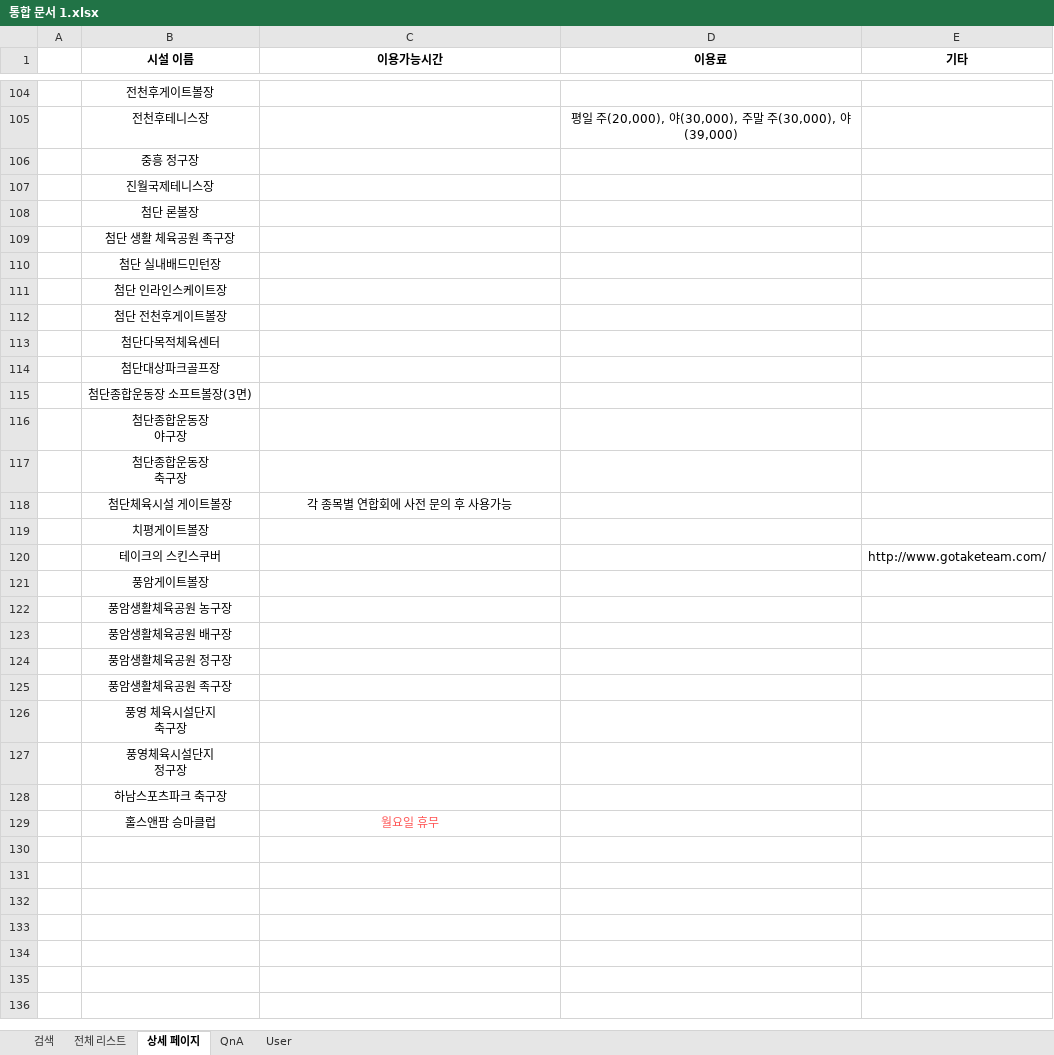
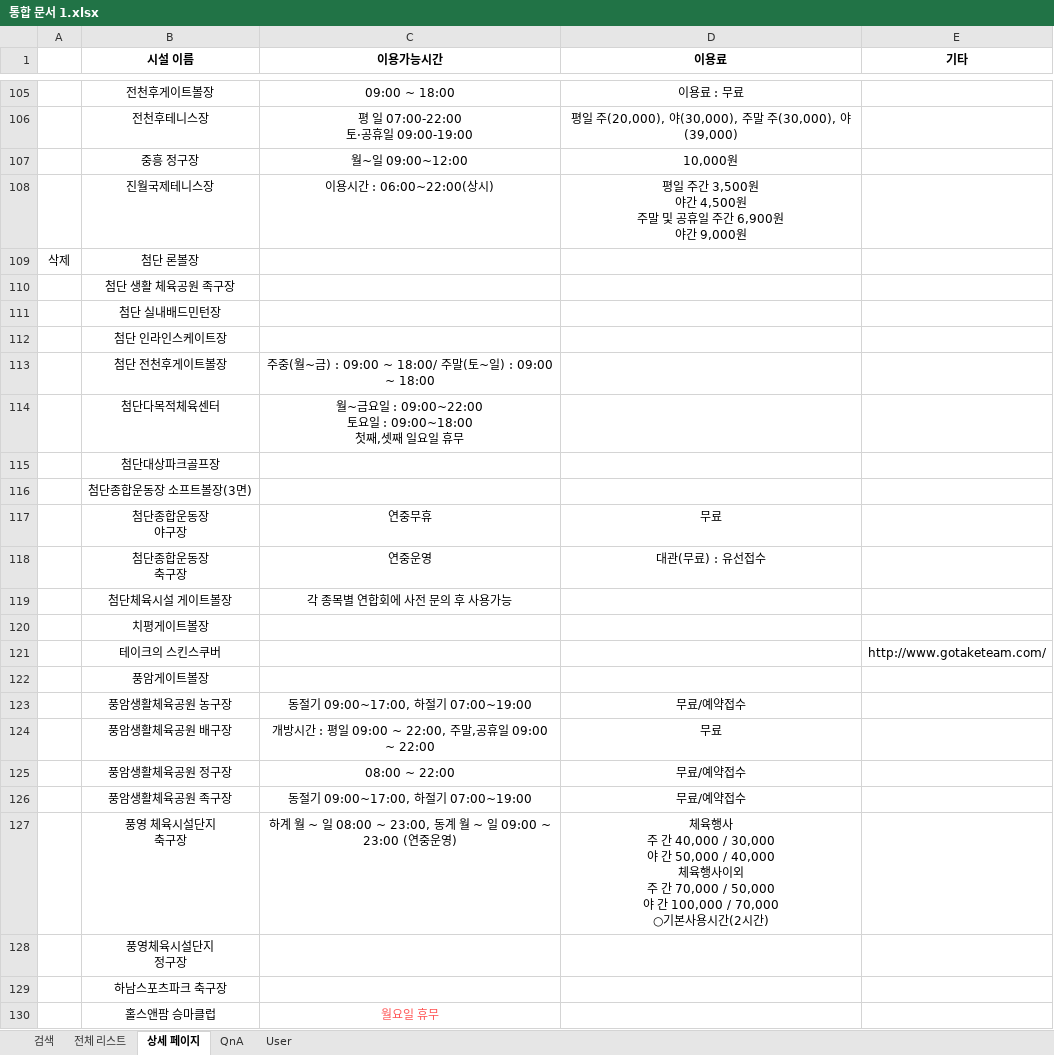
Before and after one commit to Eungyeol41/Sports_Project, an Excel workbook: DBMS/통합 문서 1.xlsx, sheet 상세 페이지, drawn as a sheet; only a part is shown, gaps mark what is left out; values as stored, in another font and other column widths than the file's, no borders; addresses are those after the commit; ↵ is a line break in a cell; the diff covers the shown part only; the diff names each change by its address in the sheet, - before the commit and + after, or states it on an @@ line.

```diff
--- a/DBMS/통합 문서 1.xlsx (sheet 상세 페이지)
+++ b/DBMS/통합 문서 1.xlsx (sheet 상세 페이지)
-C105 (이용가능시간): (empty)
+C105 (이용가능시간): 09:00 ~ 18:00
-D105 (이용료): (empty)
+D105 (이용료): 이용료 : 무료
-C106 (이용가능시간): (empty)
+C106 (이용가능시간): 평 일 07:00-22:00 ↵ 토·공휴일 09:00-19:00
-C107 (이용가능시간): (empty)
+C107 (이용가능시간): 월~일 09:00~12:00
-D107 (이용료): (empty)
+D107 (이용료): 10,000원
-C108 (이용가능시간): (empty)
+C108 (이용가능시간): 이용시간 : 06:00~22:00(상시)
-D108 (이용료): (empty)
+D108 (이용료): 평일 주간 3,500원 ↵ 야간 4,500원 ↵ 주말 및 공휴일 주간 6,900원 ↵ 야간 9,000원
-A109: (empty)
+A109: 삭제
-C113 (이용가능시간): (empty)
+C113 (이용가능시간): 주중(월~금) : 09:00 ~ 18:00/ 주말(토~일) : 09:00 ~ 18:00
-C114 (이용가능시간): (empty)
+C114 (이용가능시간): 월~금요일 : 09:00~22:00 ↵ 토요일 : 09:00~18:00 ↵ 첫째,셋째 일요일 휴무
-C117 (이용가능시간): (empty)
+C117 (이용가능시간): 연중무휴
-D117 (이용료): (empty)
+D117 (이용료): 무료
-C118 (이용가능시간): (empty)
+C118 (이용가능시간): 연중운영
-D118 (이용료): (empty)
+D118 (이용료): 대관(무료) : 유선접수
-C123 (이용가능시간): (empty)
+C123 (이용가능시간): 동절기 09:00~17:00, 하절기 07:00~19:00
-D123 (이용료): (empty)
+D123 (이용료): 무료/예약접수
-C124 (이용가능시간): (empty)
+C124 (이용가능시간): 개방시간 : 평일 09:00 ~ 22:00, 주말,공휴일 09:00 ~ 22:00
-D124 (이용료): (empty)
+D124 (이용료): 무료
-C125 (이용가능시간): (empty)
+C125 (이용가능시간): 08:00 ~ 22:00
-D125:D126 (이용료): (empty)
+D125:D126 (이용료): 무료/예약접수
-C126 (이용가능시간): (empty)
+C126 (이용가능시간): 동절기 09:00~17:00, 하절기 07:00~19:00
-C127 (이용가능시간): (empty)
+C127 (이용가능시간): 하계 월 ~ 일 08:00 ~ 23:00, 동계 월 ~ 일 09:00 ~ 23:00 (연중운영)
-D127 (이용료): (empty)
+D127 (이용료): 체육행사 ↵ 주 간 40,000 / 30,000 ↵ 야 간 50,000 / 40,000 ↵ 체육행사이외 ↵ 주 간 70,000 / 50,000 ↵ 야 간 100,000 / 70,000 ↵ ○기본사용시간(2시간)
```
Also changed, not shown: 2 added rows, 1 removed row and 32 edited cells elsewhere in this sheet, sheet 전체 리스트, 1 other file.
